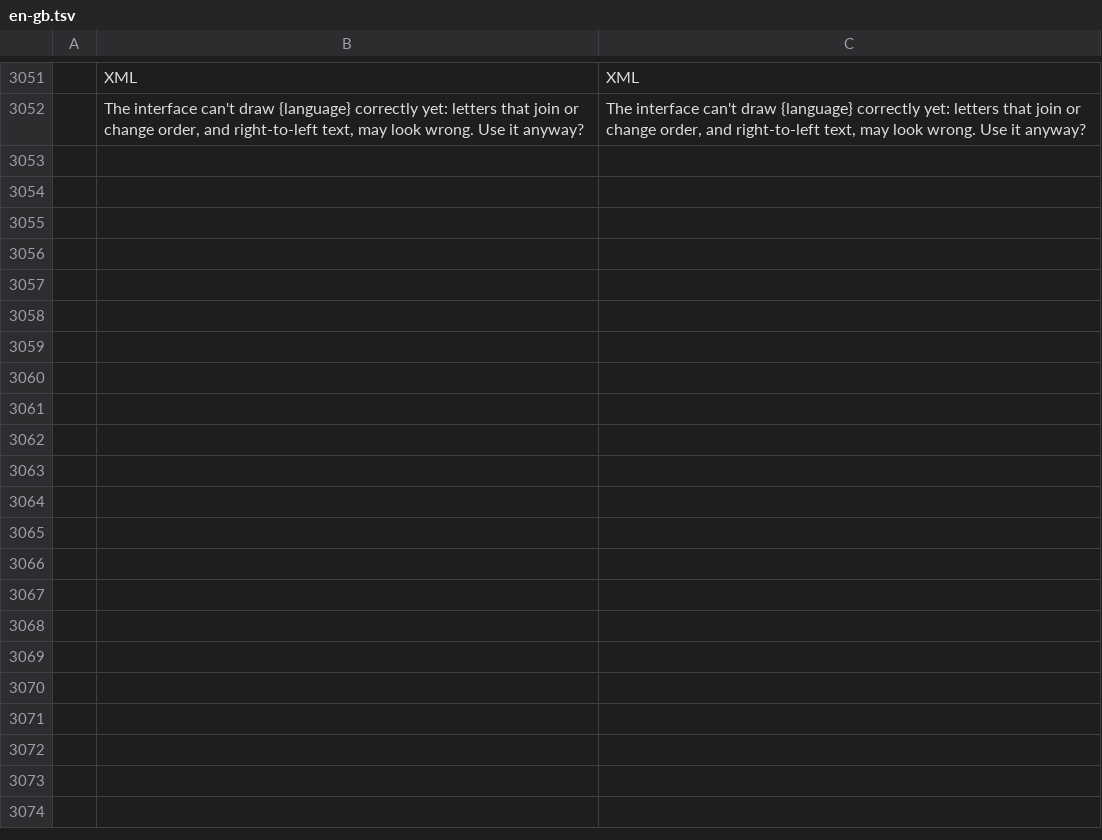
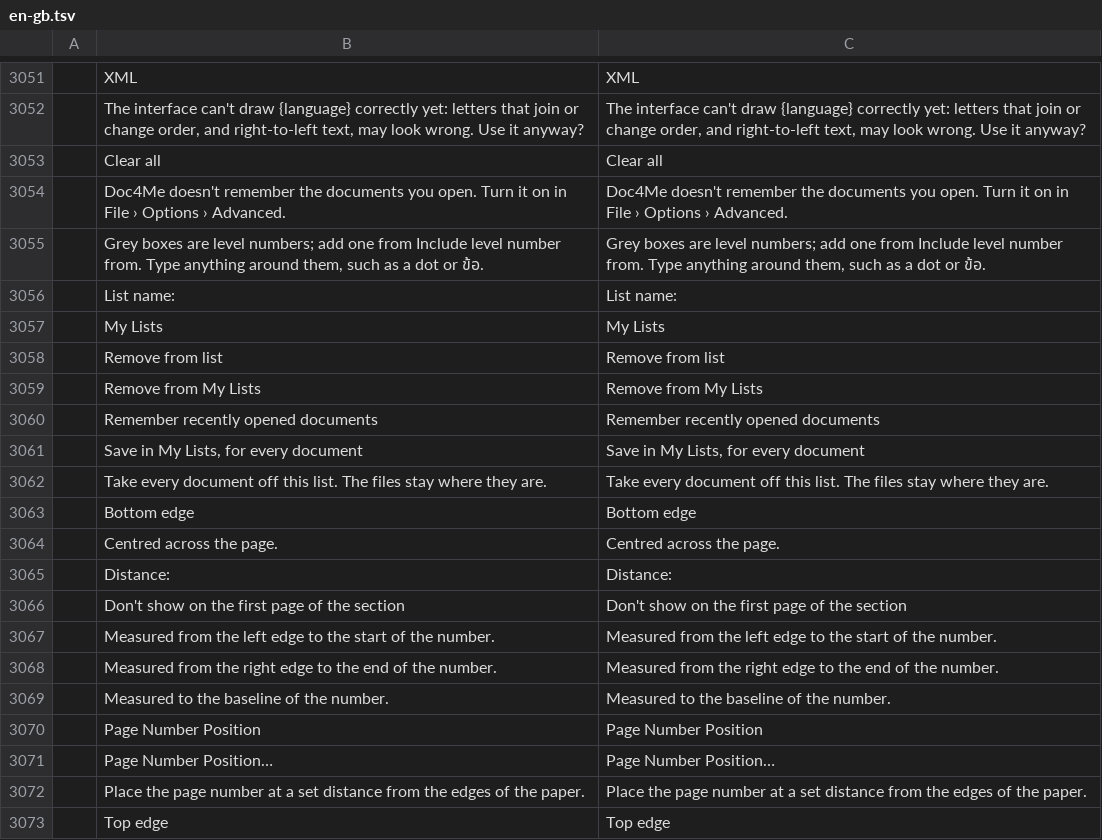
Before and after one commit to veevie55/doc4me, a TSV file: crates/ui-egui/src/i18n/en-gb.tsv, drawn as a sheet; only a part is shown, gaps mark what is left out; the diff names each change by its address in the sheet, - before the commit and + after, or states it on an @@ line.

```diff
--- a/crates/ui-egui/src/i18n/en-gb.tsv
+++ b/crates/ui-egui/src/i18n/en-gb.tsv
+row 3053:  | Clear all | Clear all
+row 3054:  | Doc4Me doesn't remember the documents you open. Turn it on in File › Options › Advanced. | Doc4Me doesn't remember the documents you open. Turn it on in File › Options › Advanced.
+row 3055:  | Grey boxes are level numbers; add one from Include level number from. Type anything around them, such as a dot or ข้อ. | Grey boxes are level numbers; add one from Include level number from. Type anything around them, such as a dot or ข้อ.
+row 3056:  | List name: | List name:
+row 3057:  | My Lists | My Lists
+row 3058:  | Remove from list | Remove from list
+row 3059:  | Remove from My Lists | Remove from My Lists
+row 3060:  | Remember recently opened documents | Remember recently opened documents
+row 3061:  | Save in My Lists, for every document | Save in My Lists, for every document
+row 3062:  | Take every document off this list. The files stay where they are. | Take every document off this list. The files stay where they are.
+row 3063:  | Bottom edge | Bottom edge
+row 3064:  | Centred across the page. | Centred across the page.
+row 3065:  | Distance: | Distance:
+row 3066:  | Don't show on the first page of the section | Don't show on the first page of the section
+row 3067:  | Measured from the left edge to the start of the number. | Measured from the left edge to the start of the number.
+row 3068:  | Measured from the right edge to the end of the number. | Measured from the right edge to the end of the number.
+row 3069:  | Measured to the baseline of the number. | Measured to the baseline of the number.
+row 3070:  | Page Number Position | Page Number Position
+row 3071:  | Page Number Position… | Page Number Position…
+row 3072:  | Place the page number at a set distance from the edges of the paper. | Place the page number at a set distance from the edges of the paper.
+row 3073:  | Top edge | Top edge
```
Also changed, not shown: crates/ui-egui/src/i18n/th.tsv, 13 other files.
